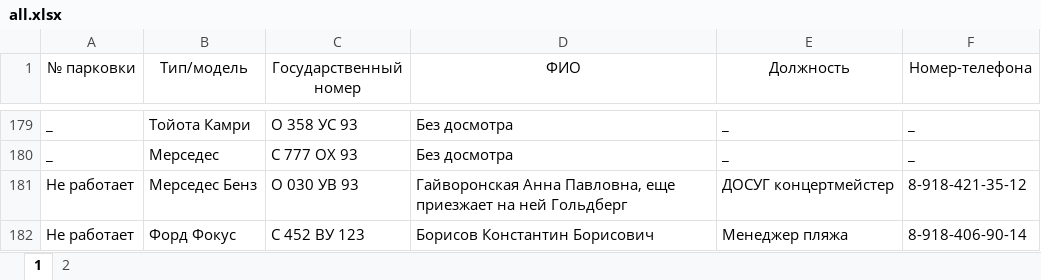
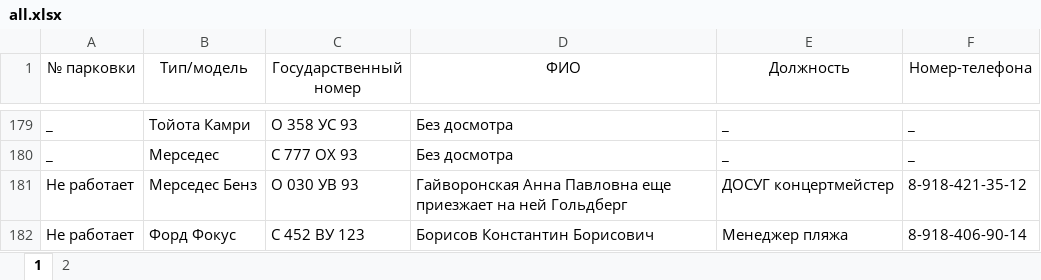
Before and after one commit to nbvtim/work, an Excel workbook: all.xlsx, sheet 1, drawn as a sheet; only a part is shown, gaps mark what is left out; values as stored, in another font and other column widths than the file's, no borders; the diff names each change by its address in the sheet, - before the commit and + after, or states it on an @@ line.

```diff
--- a/all.xlsx (sheet 1)
+++ b/all.xlsx (sheet 1)
-D181 (ФИО): Гайворонская Анна Павловна, еще приезжает…
+D181 (ФИО): Гайворонская Анна Павловна еще приезжает…
```
Also changed, not shown: 1 other file.
